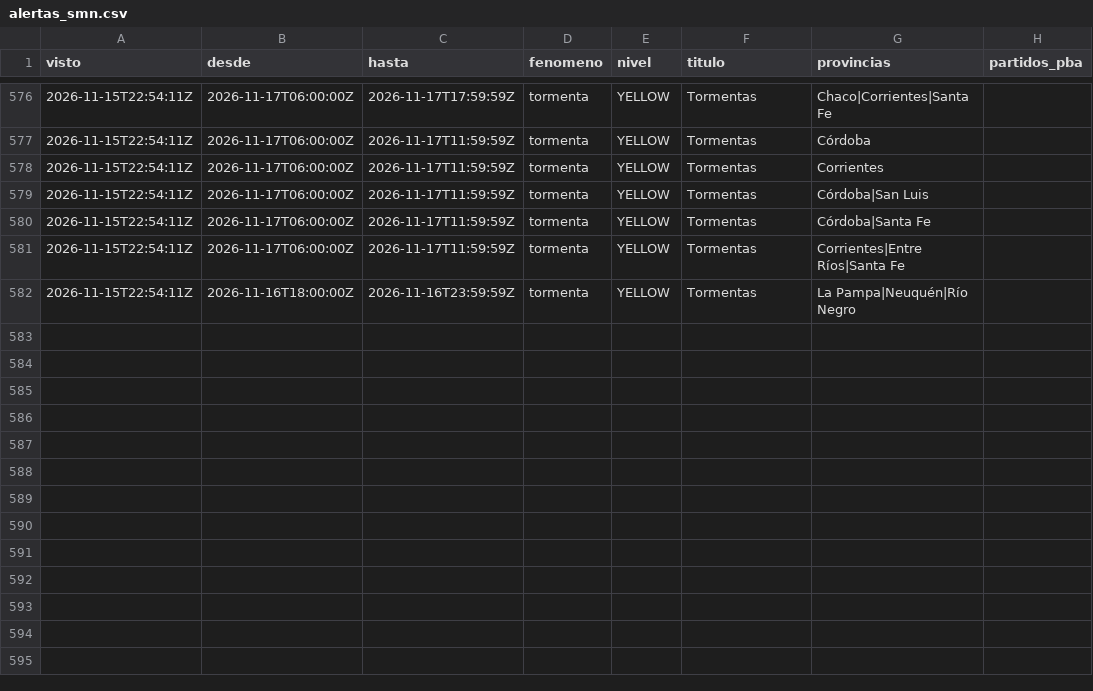
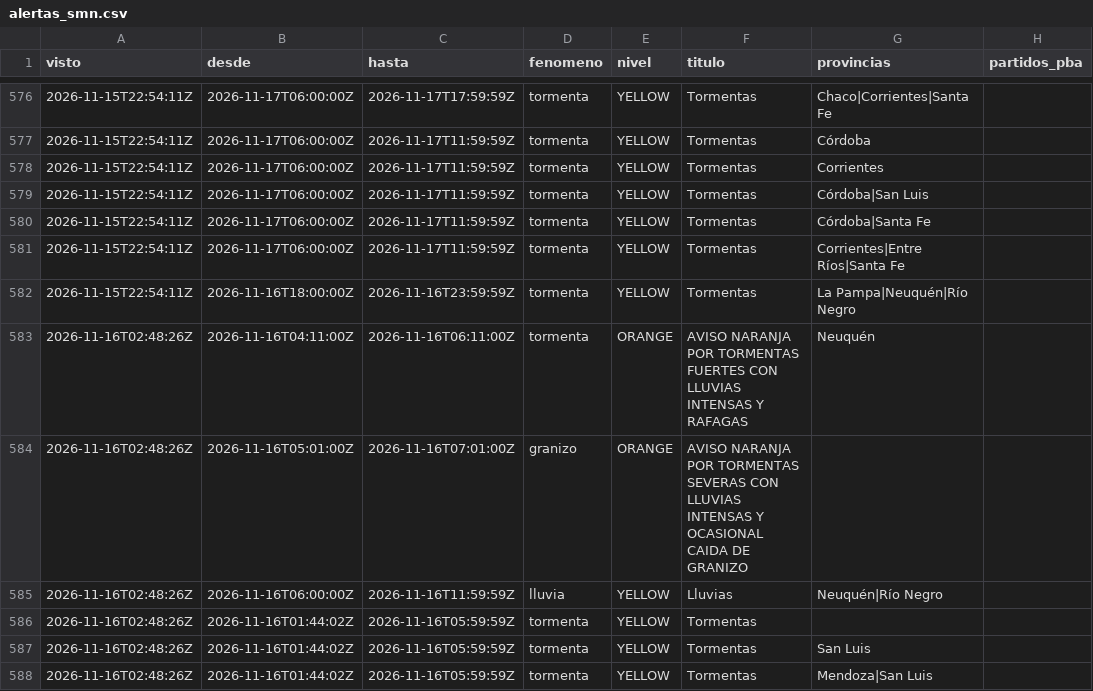
Before and after one commit to consultoradiagonales/Qu-pasa-en-tu-barrio, a CSV file: argwx/data/historico/alertas_smn.csv, drawn as a sheet; only a part is shown, gaps mark what is left out.

```diff
--- a/argwx/data/historico/alertas_smn.csv
+++ b/argwx/data/historico/alertas_smn.csv
@@ -582 +582,7 @@ visto,desde,hasta,fenomeno,nivel,titulo,provincias,partidos_pba
 2026-11-15T22:54:11Z,2026-11-16T18:00:00Z,2026-11-16T23:59:59Z,tormenta,YELLOW,Tormentas,La Pampa|Neuquén|Río Negro,
+2026-11-16T02:48:26Z,2026-11-16T04:11:00Z,2026-11-16T06:11:00Z,tormenta,ORANGE,AVISO NARANJA POR TORMENTAS FUERTES CON LLUVIAS INTENSAS Y RAFAGAS,Neuquén,
+2026-11-16T02:48:26Z,2026-11-16T05:01:00Z,2026-11-16T07:01:00Z,granizo,ORANGE,AVISO NARANJA POR TORMENTAS SEVERAS CON LLUVIAS INTENSAS Y OCASIONAL CAIDA DE GRANIZO,,
+2026-11-16T02:48:26Z,2026-11-16T06:00:00Z,2026-11-16T11:59:59Z,lluvia,YELLOW,Lluvias,Neuquén|Río Negro,
+2026-11-16T02:48:26Z,2026-11-16T01:44:02Z,2026-11-16T05:59:59Z,tormenta,YELLOW,Tormentas,,
+2026-11-16T02:48:26Z,2026-11-16T01:44:02Z,2026-11-16T05:59:59Z,tormenta,YELLOW,Tormentas,San Luis,
+2026-11-16T02:48:26Z,2026-11-16T01:44:02Z,2026-11-16T05:59:59Z,tormenta,YELLOW,Tormentas,Mendoza|San Luis,
```
Also changed, not shown: argwx/data/historico/rios_observados_2026-11.csv, 18 other files.
